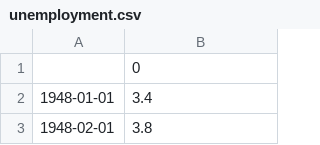
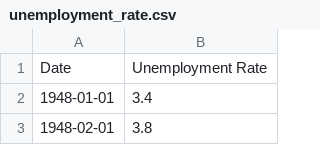
Before and after one commit to kotatkow/BullBearMarketClassification, a CSV file: data/raw/unemployment_rate.csv (was data/unemployment.csv), drawn as a sheet; only a part is shown.

Commit message:
collect data

```diff
--- a/data/unemployment.csv
+++ b/data/raw/unemployment_rate.csv
@@ -1,2 +1,2 @@
-,0
+Date,Unemployment Rate
 1948-01-01,3.4
```
Also changed, not shown: data/raw/cpi.csv, data/raw/gdp_growth.csv, 9 other files.
